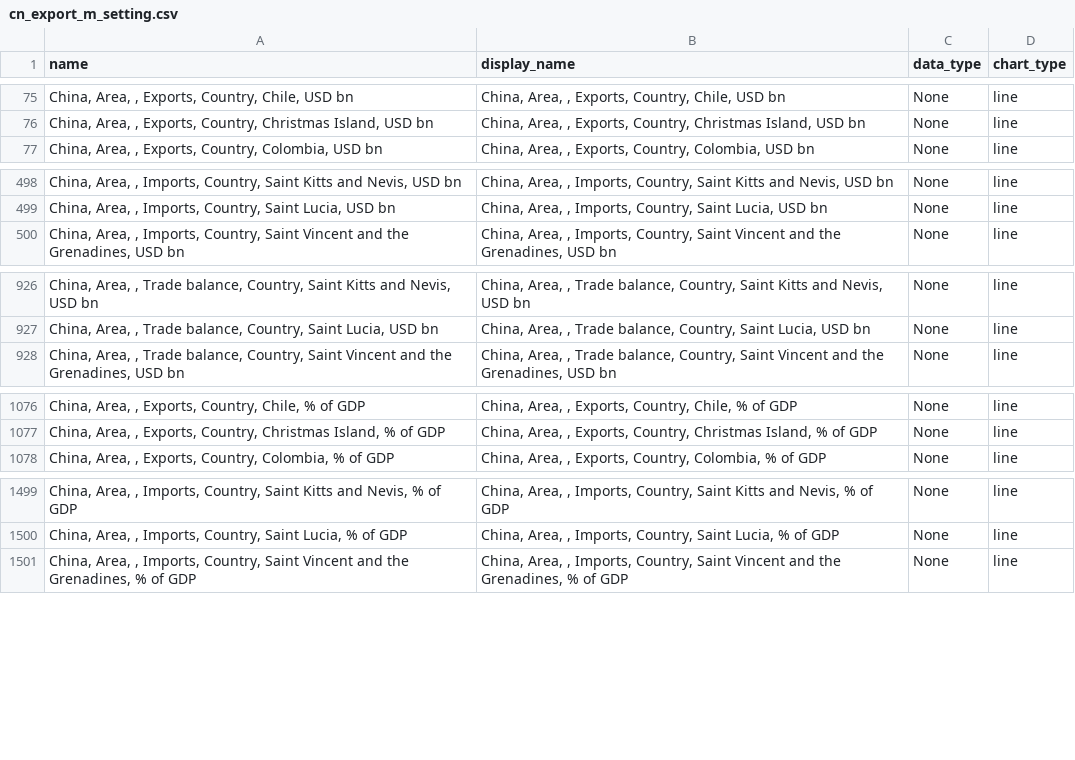
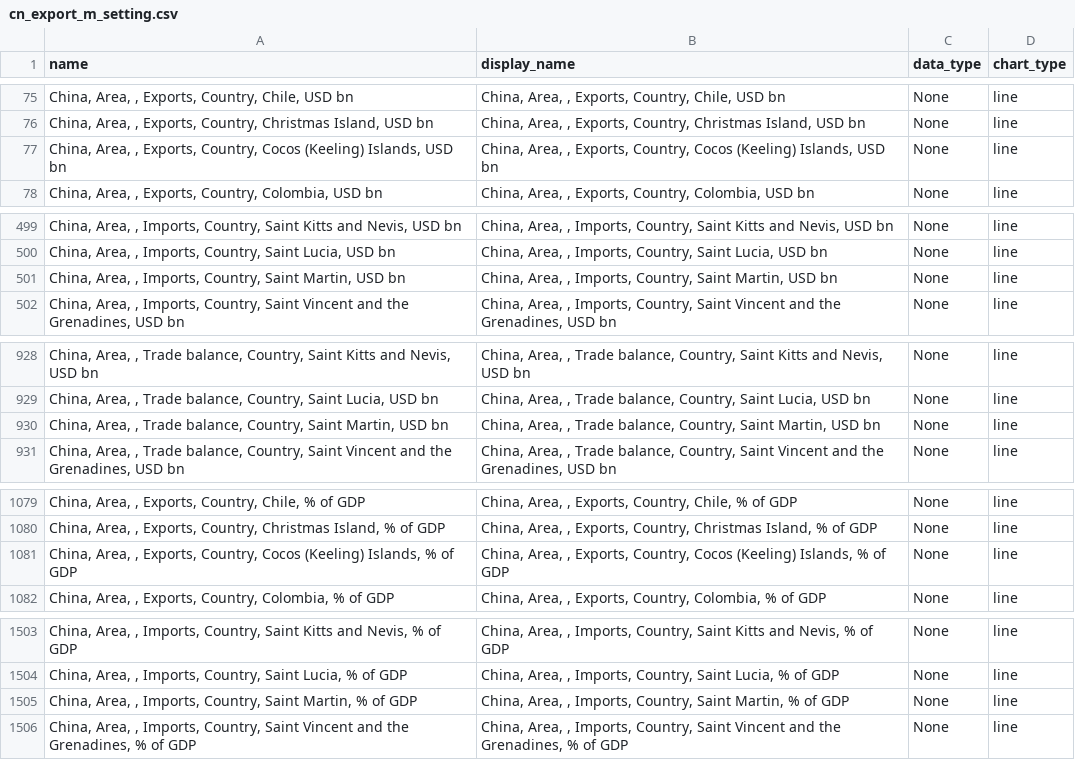
Before and after one commit to Paul-Edward-C/econ-db, a CSV file: app/db/cn/export/m/cn_export_m_setting.csv, drawn as a sheet; only a part is shown, gaps mark what is left out; the diff covers the shown part only.

Commit message:
cn_trade_jun

```diff
--- a/app/db/cn/export/m/cn_export_m_setting.csv
+++ b/app/db/cn/export/m/cn_export_m_setting.csv
@@ -76,2 +76,3 @@ name,display_name,data_type,chart_type
 "China, Area, , Exports, Country, Christmas Island, USD bn","China, Area, , Exports, Country, Christmas Island, USD bn",None,line
+"China, Area, , Exports, Country, Cocos (Keeling) Islands, USD bn","China, Area, , Exports, Country, Cocos (Keeling) Islands, USD bn",None,line
 "China, Area, , Exports, Country, Colombia, USD bn","China, Area, , Exports, Country, Colombia, USD bn",None,line
@@ -499,2 +500,3 @@ name,display_name,data_type,chart_type
 "China, Area, , Imports, Country, Saint Lucia, USD bn","China, Area, , Imports, Country, Saint Lucia, USD bn",None,line
+"China, Area, , Imports, Country, Saint Martin, USD bn","China, Area, , Imports, Country, Saint Martin, USD bn",None,line
 "China, Area, , Imports, Country, Saint Vincent and the Grenadines, USD bn","China, Area, , Imports, Country, Saint Vincent and the Grenadines, USD bn",None,line
@@ -927,2 +929,3 @@ name,display_name,data_type,chart_type
 "China, Area, , Trade balance, Country, Saint Lucia, USD bn","China, Area, , Trade balance, Country, Saint Lucia, USD bn",None,line
+"China, Area, , Trade balance, Country, Saint Martin, USD bn","China, Area, , Trade balance, Country, Saint Martin, USD bn",None,line
 "China, Area, , Trade balance, Country, Saint Vincent and the Grenadines, USD bn","China, Area, , Trade balance, Country, Saint Vincent and the Grenadines, USD bn",None,line
@@ -1077,2 +1080,3 @@ name,display_name,data_type,chart_type
 "China, Area, , Exports, Country, Christmas Island, % of GDP","China, Area, , Exports, Country, Christmas Island, % of GDP",None,line
+"China, Area, , Exports, Country, Cocos (Keeling) Islands, % of GDP","China, Area, , Exports, Country, Cocos (Keeling) Islands, % of GDP",None,line
 "China, Area, , Exports, Country, Colombia, % of GDP","China, Area, , Exports, Country, Colombia, % of GDP",None,line
@@ -1500,2 +1504,3 @@ name,display_name,data_type,chart_type
 "China, Area, , Imports, Country, Saint Lucia, % of GDP","China, Area, , Imports, Country, Saint Lucia, % of GDP",None,line
+"China, Area, , Imports, Country, Saint Martin, % of GDP","China, Area, , Imports, Country, Saint Martin, % of GDP",None,line
 "China, Area, , Imports, Country, Saint Vincent and the Grenadines, % of GDP","China, Area, , Imports, Country, Saint Vincent and the Grenadines, % of GDP",None,line
```
Also changed, not shown: 1 added row elsewhere in this file, 1 other file.
